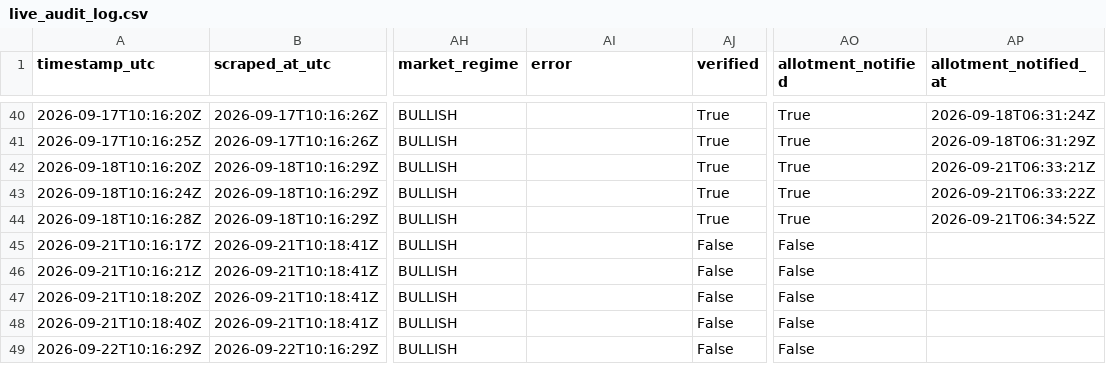
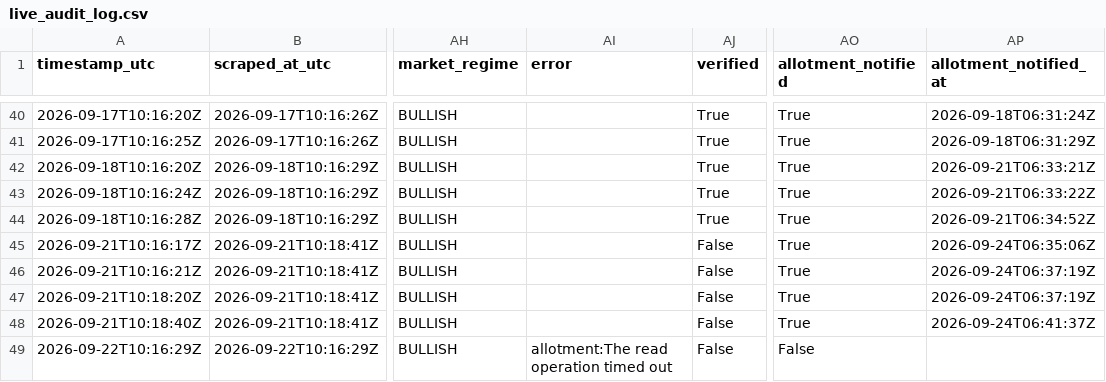
Before and after one commit to Vaibhav-162/money-monkey, a CSV file: data/live_audit_log.csv, drawn as a sheet; only a part is shown, gaps mark what is left out; the diff names each change by its address in the sheet, - before the commit and + after, or states it on an @@ line.

```diff
--- a/data/live_audit_log.csv
+++ b/data/live_audit_log.csv
-AO45:AO48 (allotment_notified): False
+AO45:AO48 (allotment_notified): True
-AP45 (allotment_notified_at): (empty)
+AP45 (allotment_notified_at): 2026-09-24T06:35:06Z
-AP46:AP47 (allotment_notified_at): (empty)
+AP46:AP47 (allotment_notified_at): 2026-09-24T06:37:19Z
-AP48 (allotment_notified_at): (empty)
+AP48 (allotment_notified_at): 2026-09-24T06:41:37Z
-AI49 (error): (empty)
+AI49 (error): allotment:The read operation timed out
```
